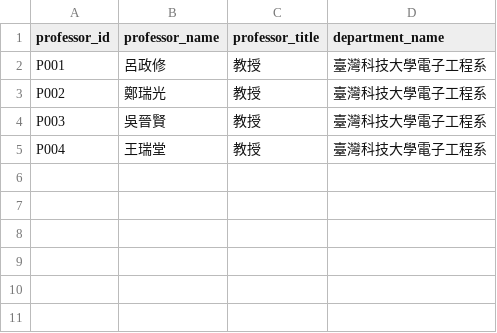
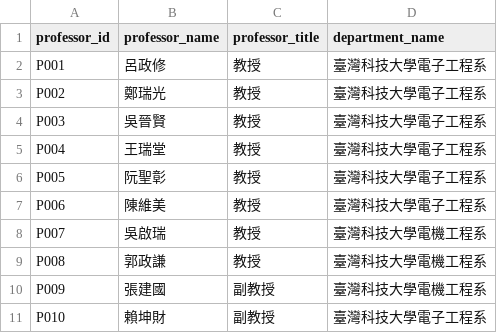
Before and after one commit to NTUST-Lab-training/defense-bot, a CSV file: data/professors.csv, drawn as a sheet.

```diff
--- a/data/professors.csv
+++ b/data/professors.csv
@@ -5 +5,7 @@ P003,吳晉賢,教授,臺灣科技大學電子工程系
 P004,王瑞堂,教授,臺灣科技大學電子工程系
+P005,阮聖彰,教授,臺灣科技大學電子工程系
+P006,陳維美,教授,臺灣科技大學電子工程系
+P007,吳啟瑞,教授,臺灣科技大學電機工程系
+P008,郭政謙,教授,臺灣科技大學電機工程系
+P009,張建國,副教授,臺灣科技大學電機工程系
+P010,賴坤財,副教授,臺灣科技大學電子工程系
```
Also changed, not shown: data/locations.csv, 1 other file.
